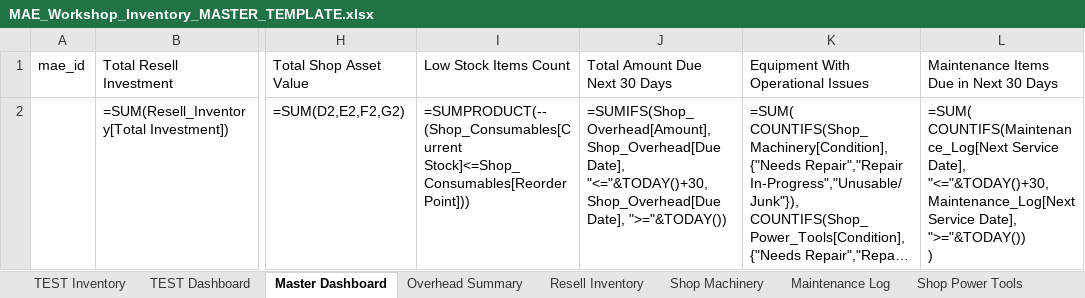
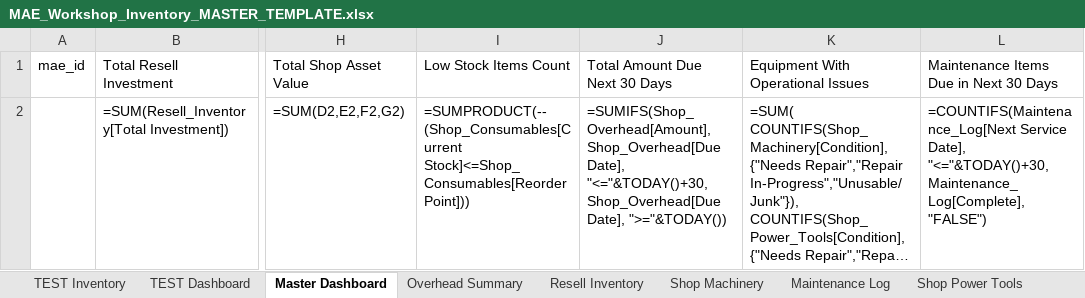
Before and after one commit to NemoArtifex/MAE-Custom-Workshop-Inventory-System, an Excel workbook: MAE_Workshop_Inventory_MASTER_TEMPLATE.xlsx, sheet Master Dashboard, drawn as a sheet; only a part is shown, gaps mark what is left out; long unchanged cells end in …; values as stored, in another font and other column widths than the file's, no borders; formulas are shown in place of their values; table styles not drawn; ↵ is a line break in a cell; the diff names each change by its address in the sheet, - before the commit and + after, or states it on an @@ line.

Commit message:
updated config and excel : master dashboard table; maint due in next 30 days hero number formula to include past due and complete NOT checked

```diff
--- a/MAE_Workshop_Inventory_MASTER_TEMPLATE.xlsx (sheet Master Dashboard)
+++ b/MAE_Workshop_Inventory_MASTER_TEMPLATE.xlsx (sheet Master Dashboard)
-L2: =SUM( ↵ COUNTIFS(Maintenance_Log[Next Service Date], "<="&TODAY()+30, Maintenance_Log[Next Service Date], ">="&TODAY()) ↵ )
+L2: =COUNTIFS(Maintenance_Log[Next Service Date], "<="&TODAY()+30, Maintenance_Log[Complete], "FALSE")
```
Also changed, not shown: 1 other file.
